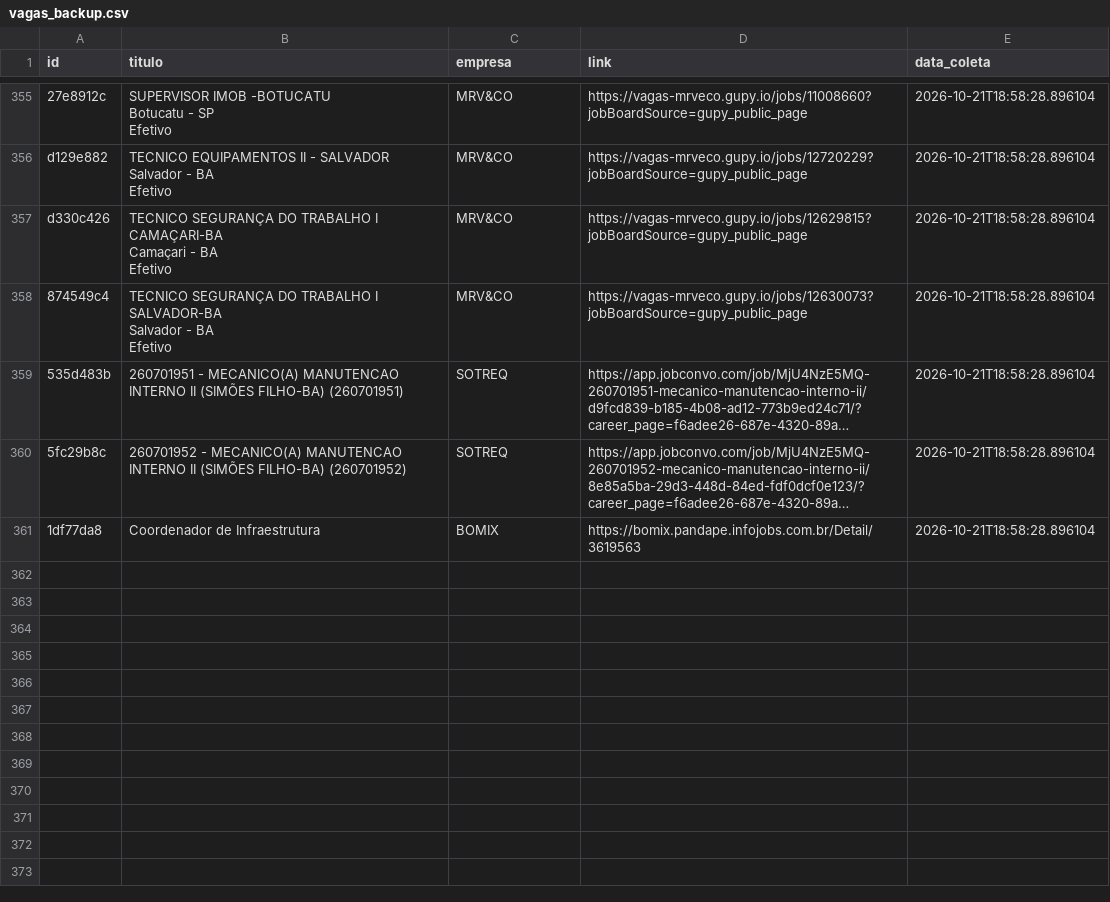
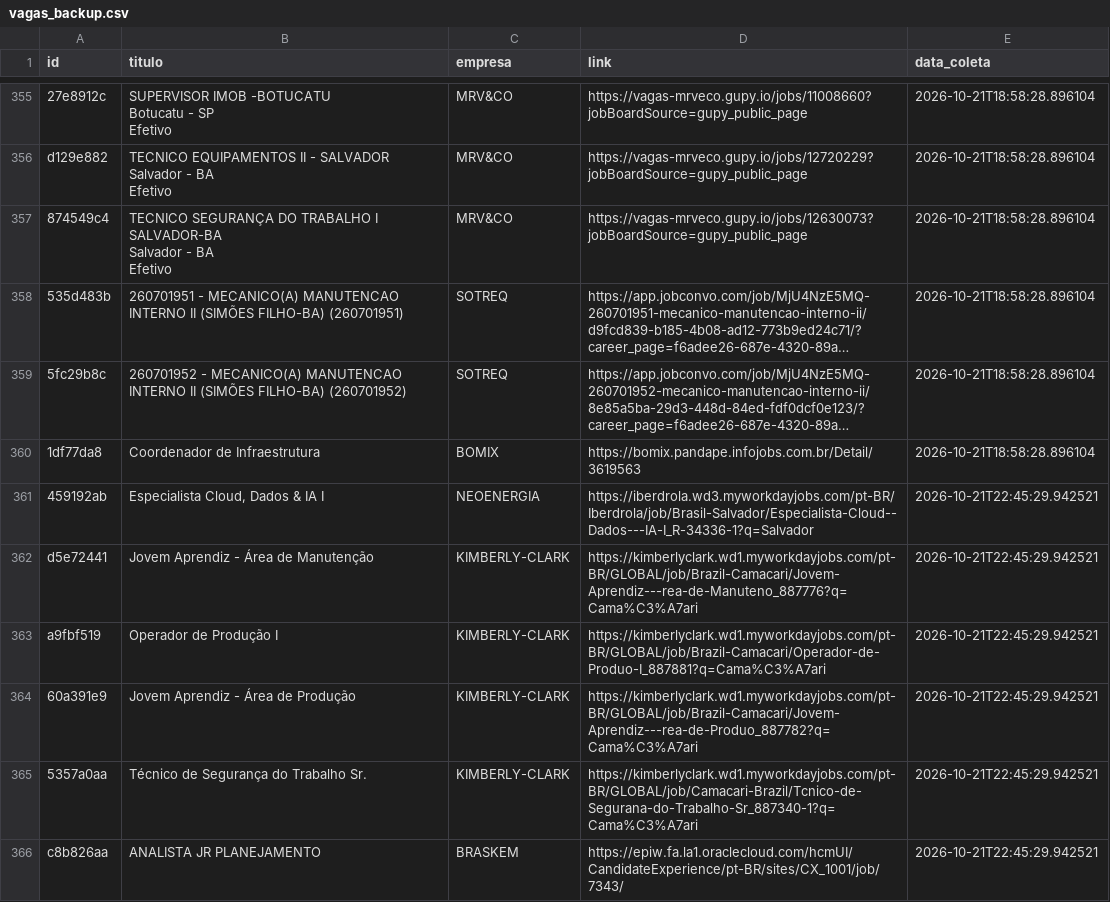
Before and after one commit to AndreyCarlos07/central-vagas, a CSV file: vagas_backup.csv, drawn as a sheet; only a part is shown, gaps mark what is left out; long unchanged cells end in …; removed rows and columns are numbered as before the commit, all else as after; ↵ is a line break in a cell; the diff names each change by its address in the sheet, - before the commit and + after, or states it on an @@ line.

Commit message:
Backup automático vagas.csv

```diff
--- a/vagas_backup.csv
+++ b/vagas_backup.csv
-row 357: d330c426 | TECNICO SEGURANÇA DO TRABALHO I CAMAÇARI-BA ↵ Camaçari - BA ↵ Efetivo | MRV&CO | https://vagas-mrveco.gupy.io/jobs/12629815?jobBoardSource=gupy_public_page | 2026-10-21T18:58:28.896104
+row 361: 459192ab | Especialista Cloud, Dados & IA I | NEOENERGIA | https://iberdrola.wd3.myworkdayjobs.com/pt-BR/Iberdrola/job/Brasil-Salvador/Especialista-Cloud--Dados---IA-I_R-34336-1?q=Salvador | 2026-10-21T22:45:29.942521
+row 362: d5e72441 | Jovem Aprendiz - Área de Manutenção | KIMBERLY-CLARK | https://kimberlyclark.wd1.myworkdayjobs.com/pt-BR/GLOBAL/job/Brazil-Camacari/Jovem-Aprendiz---rea-de-Manuteno_887776?q=Cama%C3%A7ari | 2026-10-21T22:45:29.942521
+row 363: a9fbf519 | Operador de Produção I | KIMBERLY-CLARK | https://kimberlyclark.wd1.myworkdayjobs.com/pt-BR/GLOBAL/job/Brazil-Camacari/Operador-de-Produo-I_887881?q=Cama%C3%A7ari | 2026-10-21T22:45:29.942521
+row 364: 60a391e9 | Jovem Aprendiz - Área de Produção | KIMBERLY-CLARK | https://kimberlyclark.wd1.myworkdayjobs.com/pt-BR/GLOBAL/job/Brazil-Camacari/Jovem-Aprendiz---rea-de-Produo_887782?q=Cama%C3%A7ari | 2026-10-21T22:45:29.942521
+row 365: 5357a0aa | Técnico de Segurança do Trabalho Sr. | KIMBERLY-CLARK | https://kimberlyclark.wd1.myworkdayjobs.com/pt-BR/GLOBAL/job/Camacari-Brazil/Tcnico-de-Segurana-do-Trabalho-Sr_887340-1?q=Cama%C3%A7ari | 2026-10-21T22:45:29.942521
+row 366: c8b826aa | ANALISTA JR PLANEJAMENTO | BRASKEM | https://epiw.fa.la1.oraclecloud.com/hcmUI/CandidateExperience/pt-BR/sites/CX_1001/job/7343/ | 2026-10-21T22:45:29.942521
```
